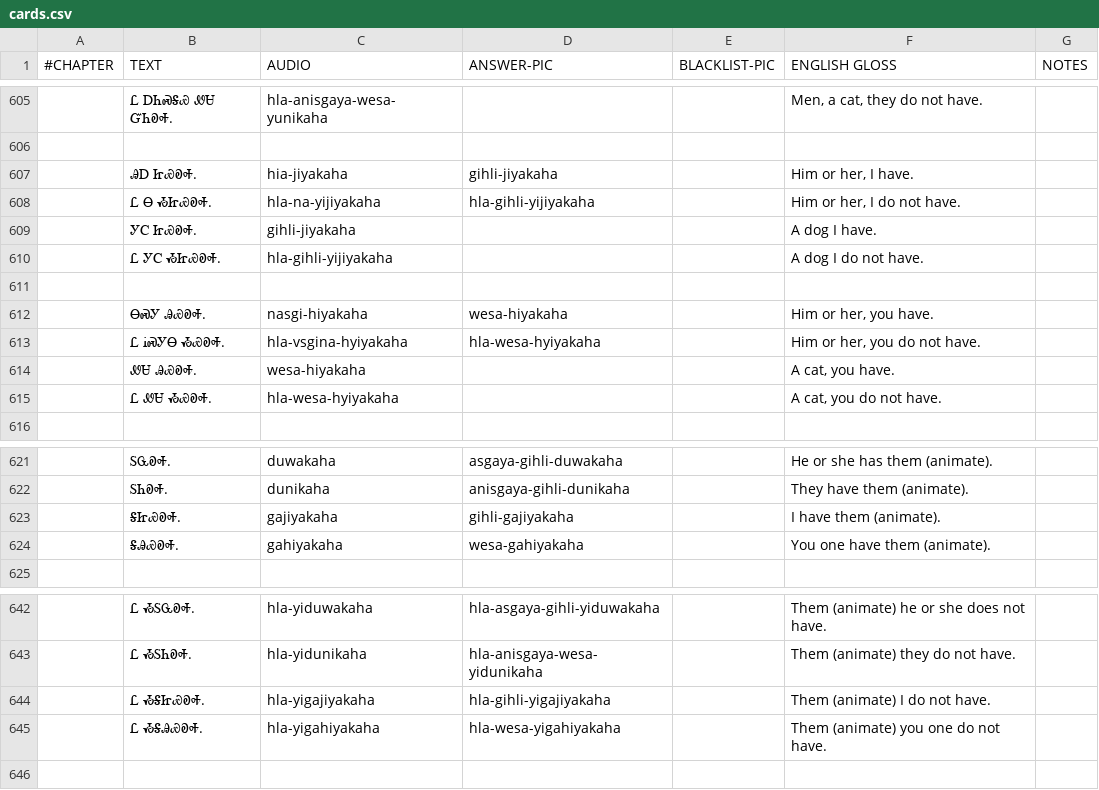
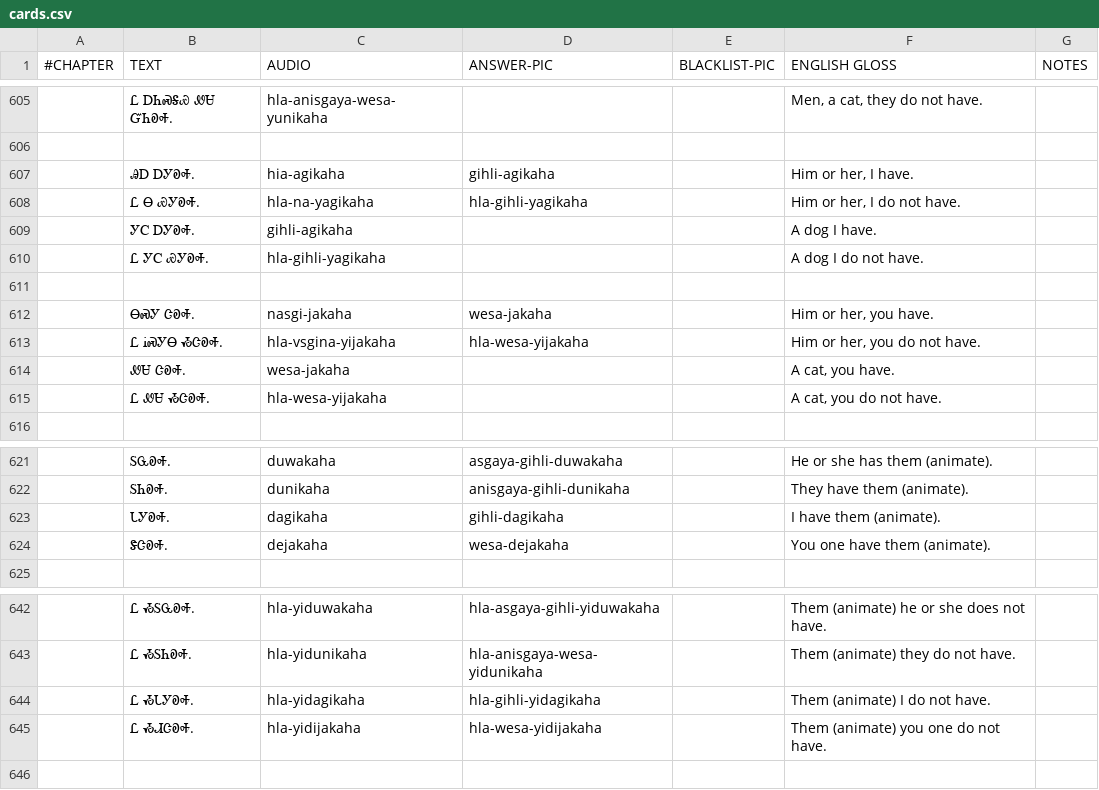
Before and after one commit to CherokeeLanguage/cll1-gdx, a CSV file: cll1-gdx/android/assets/card-data/cards.csv, drawn as a sheet; only a part is shown, gaps mark what is left out; the diff covers the shown part only.

Commit message:
fix ᎤᏩᎧᎭ forms

```diff
--- a/cll1-gdx/android/assets/card-data/cards.csv
+++ b/cll1-gdx/android/assets/card-data/cards.csv
@@ -606,11 +606,11 @@
 						
-	ᎯᎠ ᏥᏯᎧᎭ.	hia-jiyakaha	gihli-jiyakaha		Him or her, I have.	
-	Ꮭ Ꮎ ᏱᏥᏯᎧᎭ.	hla-na-yijiyakaha	hla-gihli-yijiyakaha		Him or her, I do not have.	
-	ᎩᏟ ᏥᏯᎧᎭ.	gihli-jiyakaha			A dog I have.	
-	Ꮭ ᎩᏟ ᏱᏥᏯᎧᎭ.	hla-gihli-yijiyakaha			A dog I do not have.	
+	ᎯᎠ ᎠᎩᎧᎭ.	hia-agikaha	gihli-agikaha		Him or her, I have.	
+	Ꮭ Ꮎ ᏯᎩᎧᎭ.	hla-na-yagikaha	hla-gihli-yagikaha		Him or her, I do not have.	
+	ᎩᏟ ᎠᎩᎧᎭ.	gihli-agikaha			A dog I have.	
+	Ꮭ ᎩᏟ ᏯᎩᎧᎭ.	hla-gihli-yagikaha			A dog I do not have.	
 						
-	ᎾᏍᎩ ᎯᏯᎧᎭ.	nasgi-hiyakaha	wesa-hiyakaha		Him or her, you have.	
-	Ꮭ ᎥᏍᎩᎾ ᏱᏯᎧᎭ.	hla-vsgina-hyiyakaha	hla-wesa-hyiyakaha		Him or her, you do not have.	
-	ᏪᏌ ᎯᏯᎧᎭ.	wesa-hiyakaha			A cat, you have.	
-	Ꮭ ᏪᏌ ᏱᏯᎧᎭ.	hla-wesa-hyiyakaha			A cat, you do not have.	
+	ᎾᏍᎩ ᏣᎧᎭ.	nasgi-jakaha	wesa-jakaha		Him or her, you have.	
+	Ꮭ ᎥᏍᎩᎾ ᏱᏣᎧᎭ.	hla-vsgina-yijakaha	hla-wesa-yijakaha		Him or her, you do not have.	
+	ᏪᏌ ᏣᎧᎭ.	wesa-jakaha			A cat, you have.	
+	Ꮭ ᏪᏌ ᏱᏣᎧᎭ.	hla-wesa-yijakaha			A cat, you do not have.	
 						
@@ -622,4 +622,4 @@
 	ᏚᏂᎧᎭ.	dunikaha	anisgaya-gihli-dunikaha		They have them (animate).	
-	ᎦᏥᏯᎧᎭ.	gajiyakaha	gihli-gajiyakaha		I have them (animate).	
-	ᎦᎯᏯᎧᎭ.	gahiyakaha	wesa-gahiyakaha		You one have them (animate).	
+	ᏓᎩᎧᎭ.	dagikaha	gihli-dagikaha		I have them (animate).	
+	ᏕᏣᎧᎭ.	dejakaha	wesa-dejakaha		You one have them (animate).	
 						
@@ -643,4 +643,4 @@
 	Ꮭ ᏱᏚᏂᎧᎭ.	hla-yidunikaha	hla-anisgaya-wesa-yidunikaha		Them (animate) they do not have.	
-	Ꮭ ᏱᎦᏥᏯᎧᎭ.	hla-yigajiyakaha	hla-gihli-yigajiyakaha		Them (animate) I do not have.	
-	Ꮭ ᏱᎦᎯᏯᎧᎭ.	hla-yigahiyakaha	hla-wesa-yigahiyakaha		Them (animate) you one do not have.	
+	Ꮭ ᏱᏓᎩᎧᎭ.	hla-yidagikaha	hla-gihli-yidagikaha		Them (animate) I do not have.	
+	Ꮭ ᏱᏗᏣᎧᎭ.	hla-yidijakaha	hla-wesa-yidijakaha		Them (animate) you one do not have.	
 						
```
Also changed, not shown: 35 edited cells elsewhere in this file.
